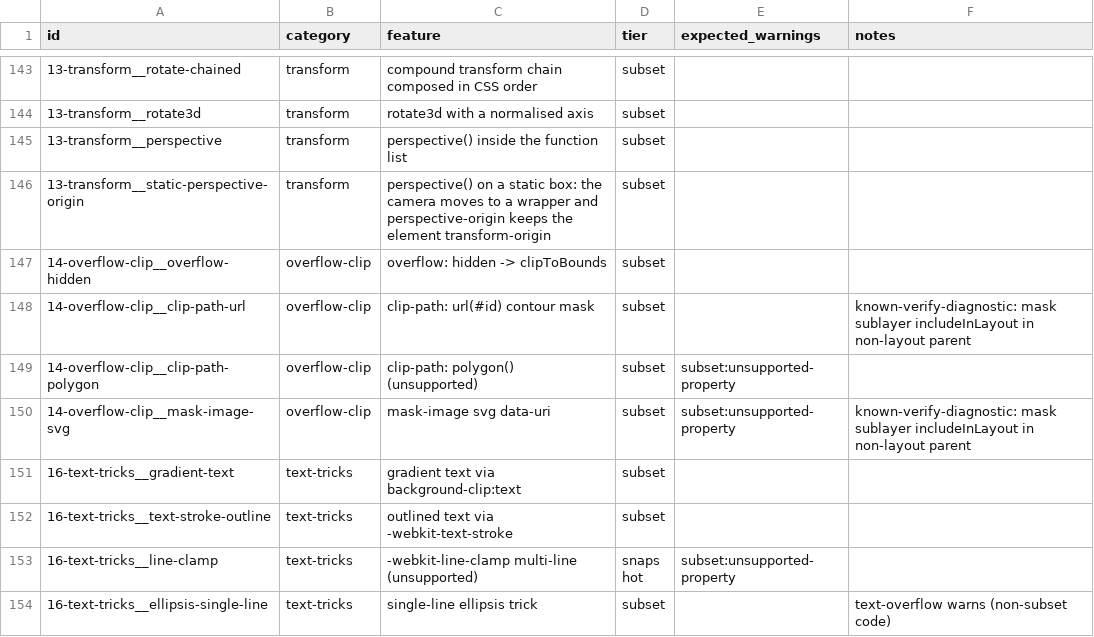
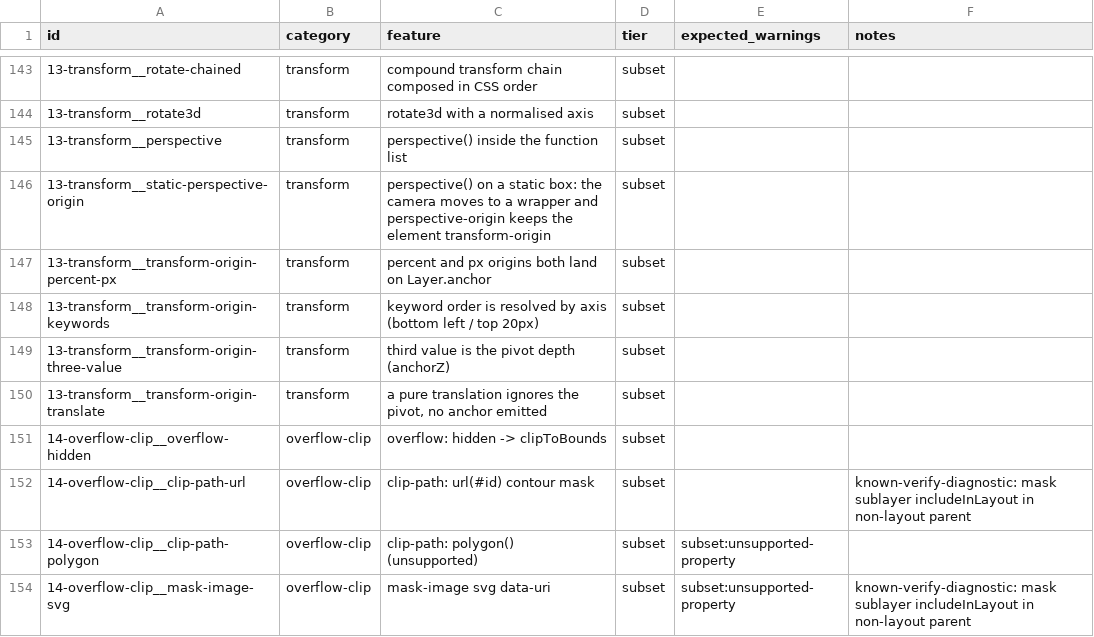
Before and after one commit to Tencent/libpag, a CSV file: resources/html/cases/manifest.csv, drawn as a sheet; only a part is shown, gaps mark what is left out; the shorter side is filled out with more unchanged rows.

Commit message:
Add the transform-origin cases the coverage table promised.

```diff
--- a/resources/html/cases/manifest.csv
+++ b/resources/html/cases/manifest.csv
@@ -146,2 +146,6 @@ id,category,feature,tier,expected_warnings,notes
 13-transform__static-perspective-origin,transform,"perspective() on a static box: the camera moves to a wrapper and perspective-origin keeps the element transform-origin",subset,,
+13-transform__transform-origin-percent-px,transform,"percent and px origins both land on Layer.anchor",subset,,
+13-transform__transform-origin-keywords,transform,"keyword order is resolved by axis (bottom left / top 20px)",subset,,
+13-transform__transform-origin-three-value,transform,"third value is the pivot depth (anchorZ)",subset,,
+13-transform__transform-origin-translate,transform,"a pure translation ignores the pivot, no anchor emitted",subset,,
 14-overflow-clip__overflow-hidden,overflow-clip,"overflow: hidden -> clipToBounds",subset,,
```
Also changed, not shown: 5 other files.
